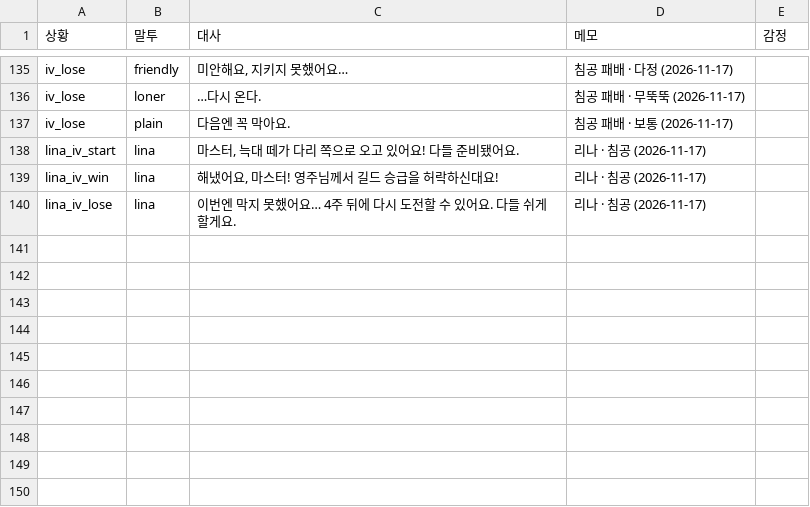
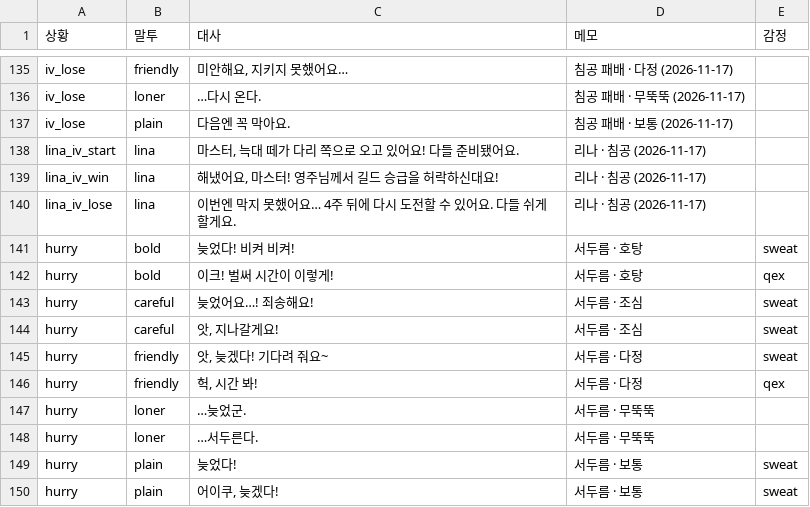
Before and after one commit to applesoda01/Project_F, a CSV file: prototype/data/speech.csv, drawn as a sheet; only a part is shown, gaps mark what is left out; the diff names each change by its address in the sheet, - before the commit and + after, or states it on an @@ line.

```diff
--- a/prototype/data/speech.csv
+++ b/prototype/data/speech.csv
+row 141: hurry | bold | 늦었다! 비켜 비켜! | 서두름 · 호탕 | sweat
+row 142: hurry | bold | 이크! 벌써 시간이 이렇게! | 서두름 · 호탕 | qex
+row 143: hurry | careful | 늦었어요…! 죄송해요! | 서두름 · 조심 | sweat
+row 144: hurry | careful | 앗, 지나갈게요! | 서두름 · 조심 | sweat
+row 145: hurry | friendly | 앗, 늦겠다! 기다려 줘요~ | 서두름 · 다정 | sweat
+row 146: hurry | friendly | 헉, 시간 봐! | 서두름 · 다정 | qex
+row 147: hurry | loner | …늦었군. | 서두름 · 무뚝뚝
+row 148: hurry | loner | …서두른다. | 서두름 · 무뚝뚝
+row 149: hurry | plain | 늦었다! | 서두름 · 보통 | sweat
+row 150: hurry | plain | 어이쿠, 늦겠다! | 서두름 · 보통 | sweat
```
Also changed, not shown: prototype/data/balance.csv, 11 other files.
